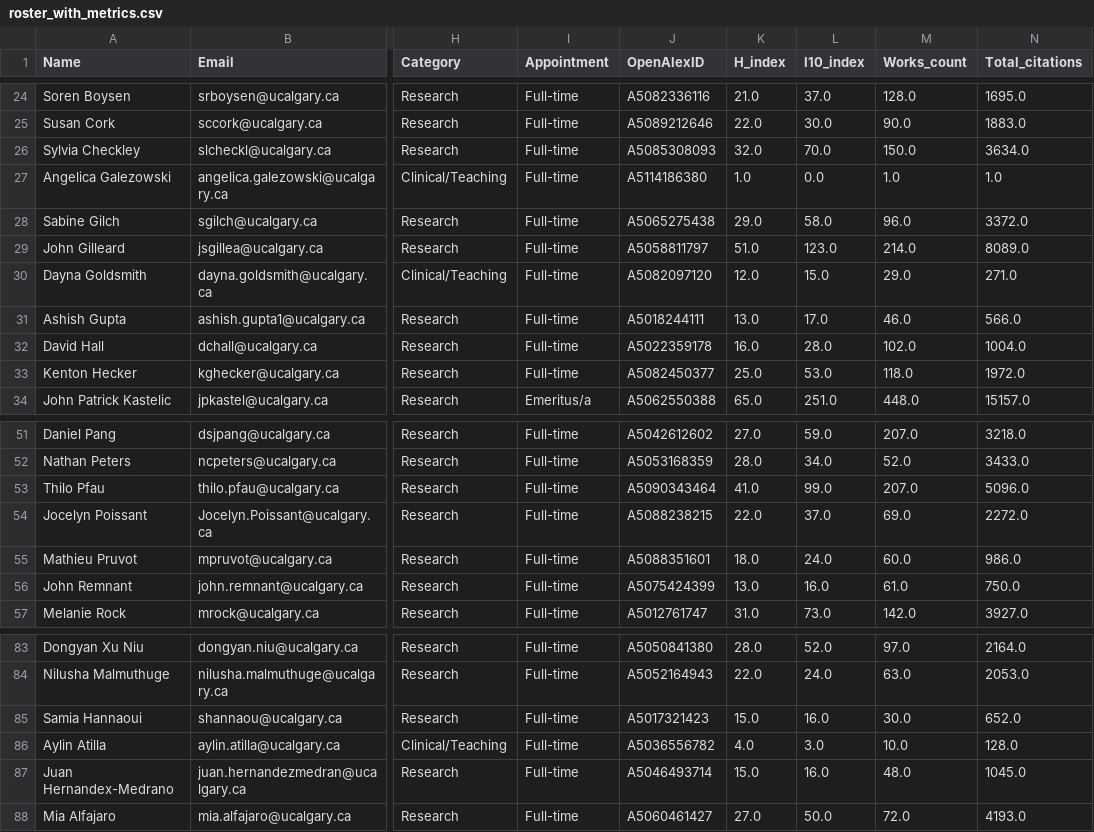
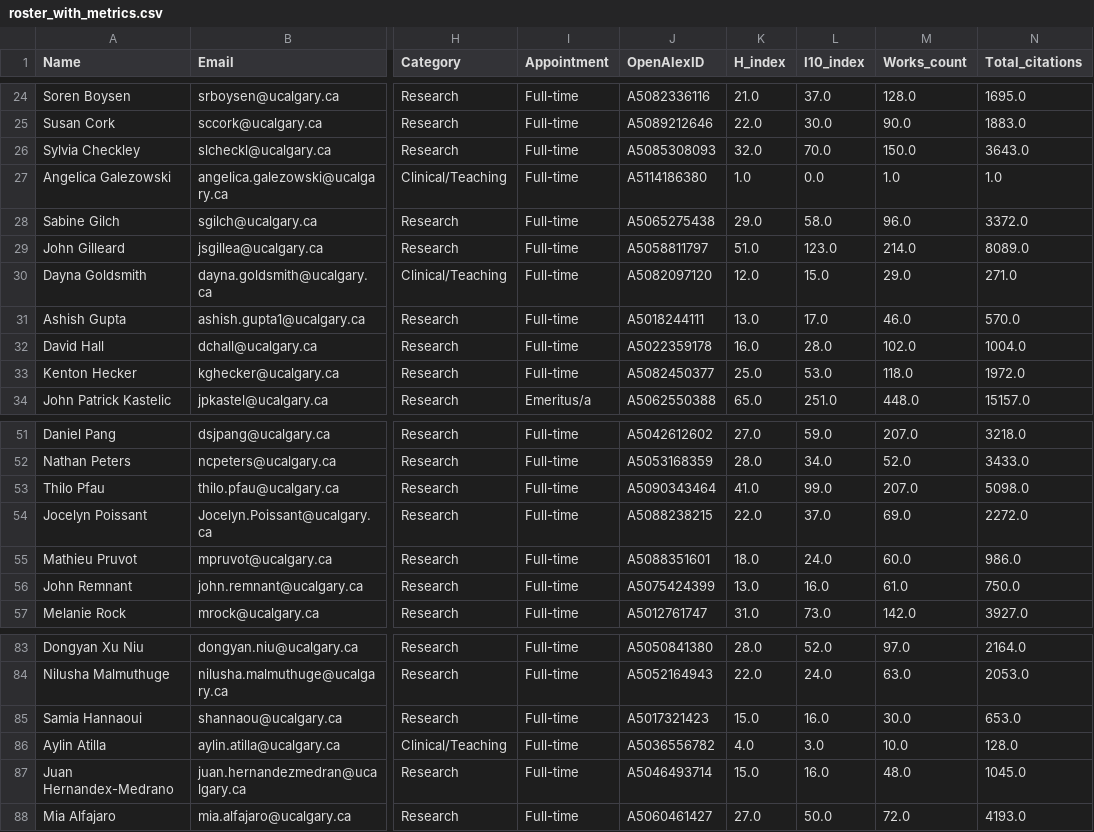
Before and after one commit to ResonanceResearch/WCVM_VetMic, a CSV file: data/roster_with_metrics.csv, drawn as a sheet; only a part is shown, gaps mark what is left out; the diff names each change by its address in the sheet, - before the commit and + after, or states it on an @@ line.

```diff
--- a/data/roster_with_metrics.csv
+++ b/data/roster_with_metrics.csv
-N26 (Total_citations): 3634.0
+N26 (Total_citations): 3643.0
-N31 (Total_citations): 566.0
+N31 (Total_citations): 570.0
-N53 (Total_citations): 5096.0
+N53 (Total_citations): 5098.0
-N85 (Total_citations): 652.0
+N85 (Total_citations): 653.0
```
Also changed, not shown: 4 other files.
